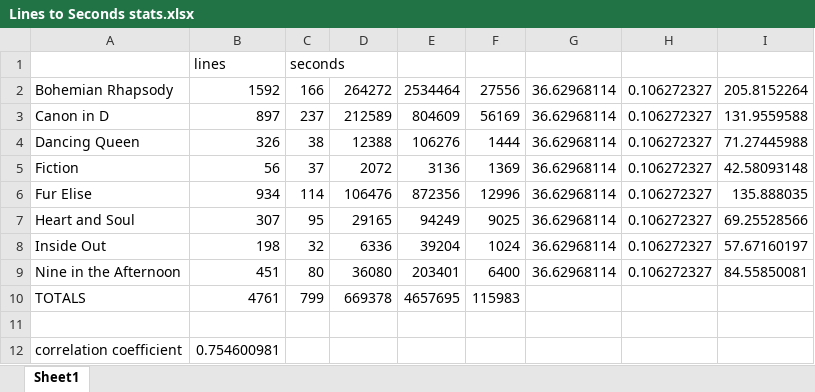
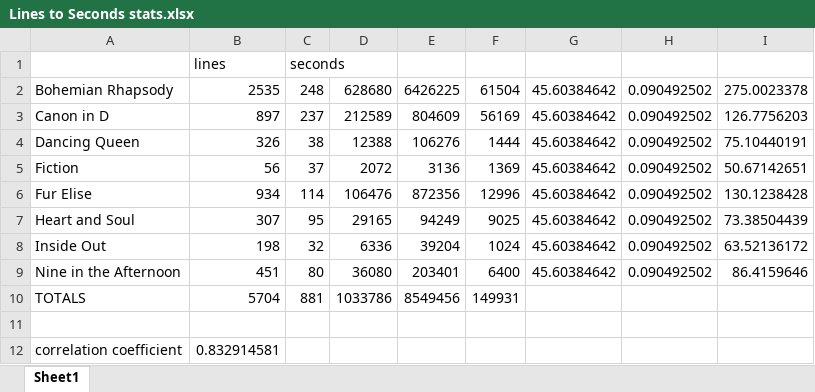
Before and after one commit to JNM-2T17/CSC617M, an Excel workbook: HW4/Lines to Seconds stats.xlsx, sheet Sheet1, drawn as a sheet; values as stored, in another font and other column widths than the file's, no borders; charts and pictures not drawn; the diff names each change by its address in the sheet, - before the commit and + after, or states it on an @@ line.

```diff
--- a/HW4/Lines to Seconds stats.xlsx (sheet Sheet1)
+++ b/HW4/Lines to Seconds stats.xlsx (sheet Sheet1)
-B2: 1592
+B2: 2535
-C2: 166
+C2: 248
-D2: 264272
+D2: 628680
-E2: 2534464
+E2: 6426225
-F2: 27556
+F2: 61504
-G2:G9: 36.62968114
+G2:G9: 45.60384642
-H2:H9: 0.106272327
+H2:H9: 0.090492502
-I2: 205.8152264
+I2: 275.0023378
-I3: 131.9559588
+I3: 126.7756203
-I4: 71.27445988
+I4: 75.10440191
-I5: 42.58093148
+I5: 50.67142651
-I6: 135.888035
+I6: 130.1238428
-I7: 69.25528566
+I7: 73.38504439
-I8: 57.67160197
+I8: 63.52136172
-I9: 84.55850081
+I9: 86.4159646
-B10: 4761
+B10: 5704
-C10: 799
+C10: 881
-D10: 669378
+D10: 1033786
-E10: 4657695
+E10: 8549456
-F10: 115983
+F10: 149931
-B12: 0.754600981
+B12: 0.832914581
```
Also changed, not shown: charts or pictures, 6 other files.
